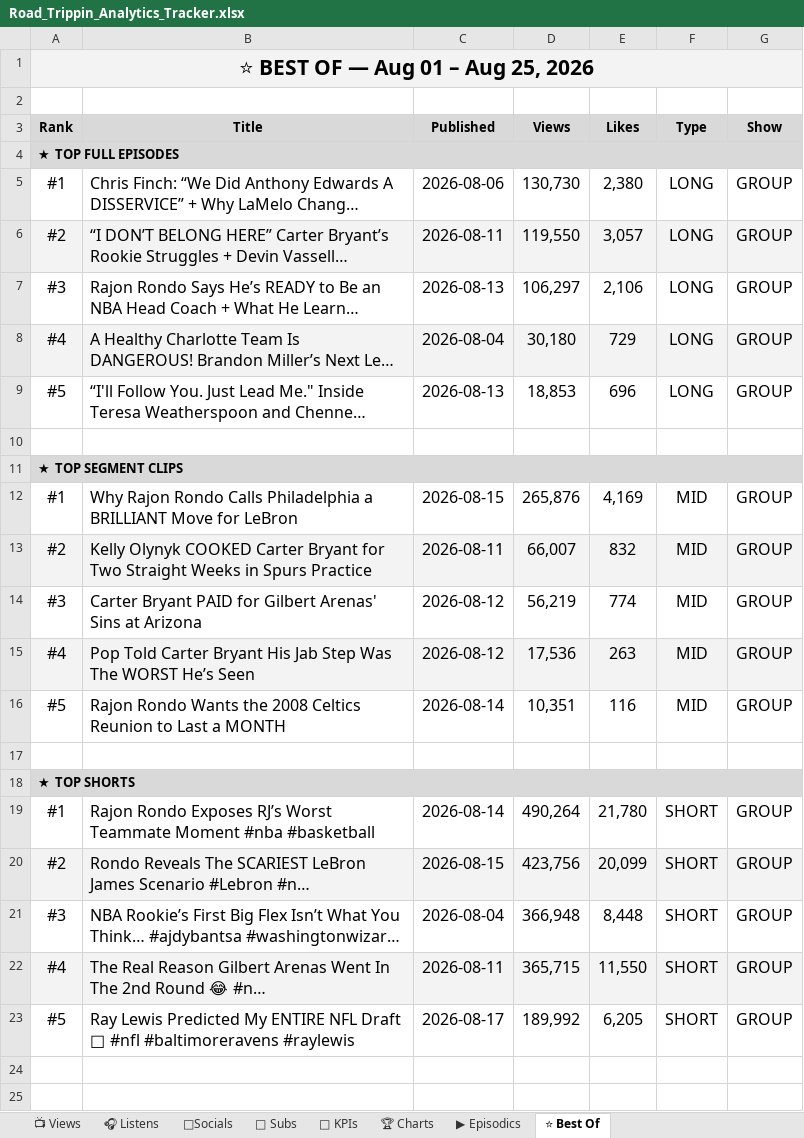
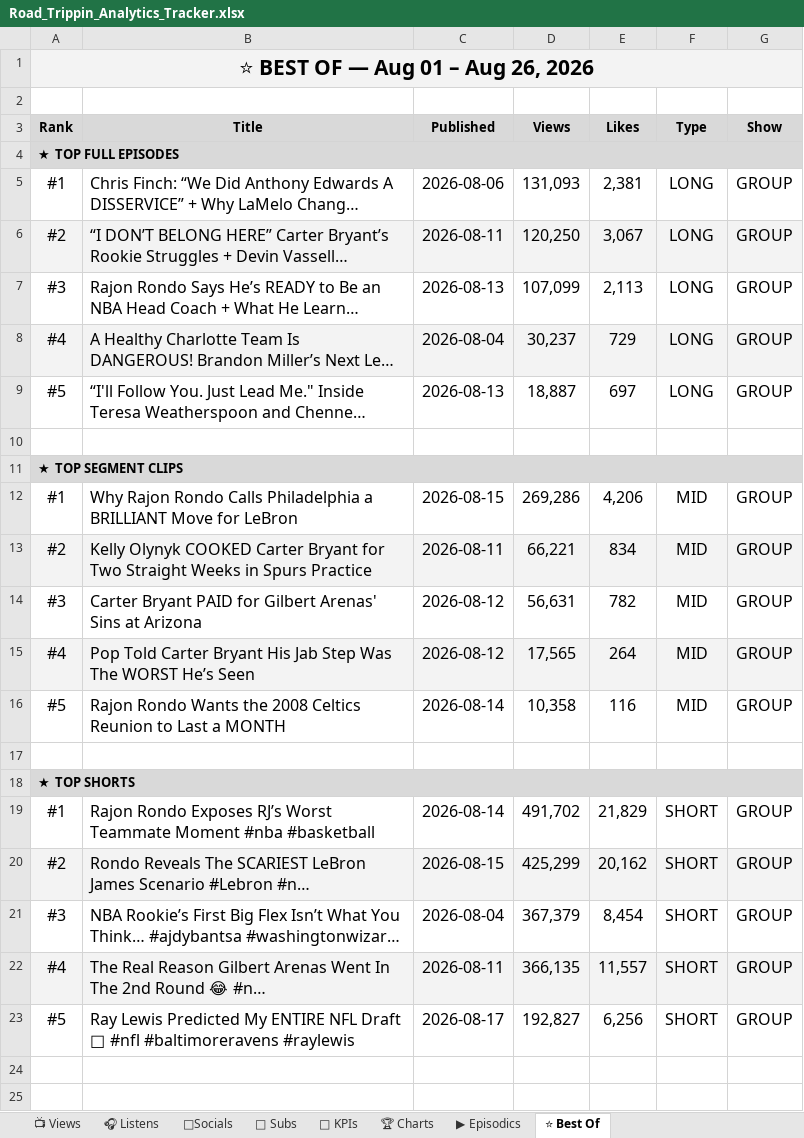
Before and after one commit to raindelaymedia/roadtrippin, an Excel workbook: master/shows/road_trippin/data/Road_Trippin_Analytics_Tracker.xlsx, sheet ⭐ Best Of, drawn as a sheet; only a part is shown; long unchanged cells end in …; values as stored, in another font and other column widths than the file's, no borders; the diff names each change by its address in the sheet, - before the commit and + after, or states it on an @@ line.

```diff
--- a/master/shows/road_trippin/data/Road_Trippin_Analytics_Tracker.xlsx (sheet ⭐ Best Of)
+++ b/master/shows/road_trippin/data/Road_Trippin_Analytics_Tracker.xlsx (sheet ⭐ Best Of)
-A1 (Rank): ⭐ BEST OF — Aug 01 – Aug 25, 2026
+A1 (Rank): ⭐ BEST OF — Aug 01 – Aug 26, 2026
-D5 (Views): 130,730
+D5 (Views): 131,093
-E5 (Likes): 2,380
+E5 (Likes): 2,381
-D6 (Views): 119,550
+D6 (Views): 120,250
-E6 (Likes): 3,057
+E6 (Likes): 3,067
-D7 (Views): 106,297
+D7 (Views): 107,099
-E7 (Likes): 2,106
+E7 (Likes): 2,113
-D8 (Views): 30,180
+D8 (Views): 30,237
-D9 (Views): 18,853
+D9 (Views): 18,887
-E9 (Likes): 696
+E9 (Likes): 697
-D12 (Views): 265,876
+D12 (Views): 269,286
-E12 (Likes): 4,169
+E12 (Likes): 4,206
-D13 (Views): 66,007
+D13 (Views): 66,221
-E13 (Likes): 832
+E13 (Likes): 834
-D14 (Views): 56,219
+D14 (Views): 56,631
-E14 (Likes): 774
+E14 (Likes): 782
-D15 (Views): 17,536
+D15 (Views): 17,565
-E15 (Likes): 263
+E15 (Likes): 264
-D16 (Views): 10,351
+D16 (Views): 10,358
-D19 (Views): 490,264
+D19 (Views): 491,702
-E19 (Likes): 21,780
+E19 (Likes): 21,829
-D20 (Views): 423,756
+D20 (Views): 425,299
-E20 (Likes): 20,099
+E20 (Likes): 20,162
-D21 (Views): 366,948
+D21 (Views): 367,379
-E21 (Likes): 8,448
+E21 (Likes): 8,454
-D22 (Views): 365,715
+D22 (Views): 366,135
-E22 (Likes): 11,550
+E22 (Likes): 11,557
-D23 (Views): 189,992
+D23 (Views): 192,827
-E23 (Likes): 6,205
+E23 (Likes): 6,256
```
Also changed, not shown: sheet 👥 Subs, sheet 🔑 KPIs, sheet 📺 Views, sheet ▶ Episodics, 5 other files.
